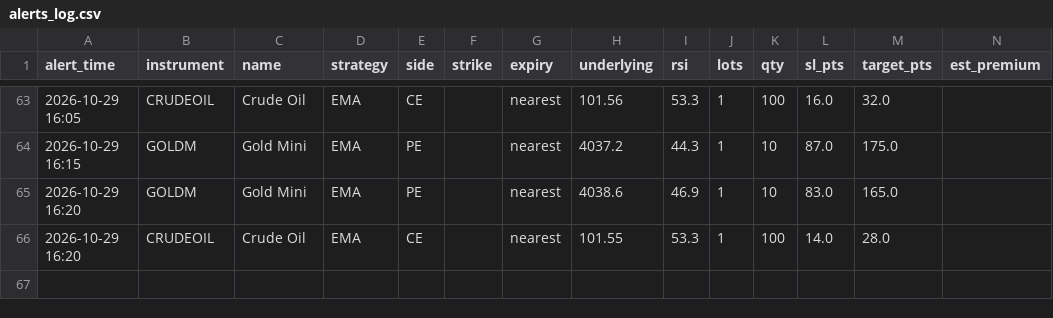
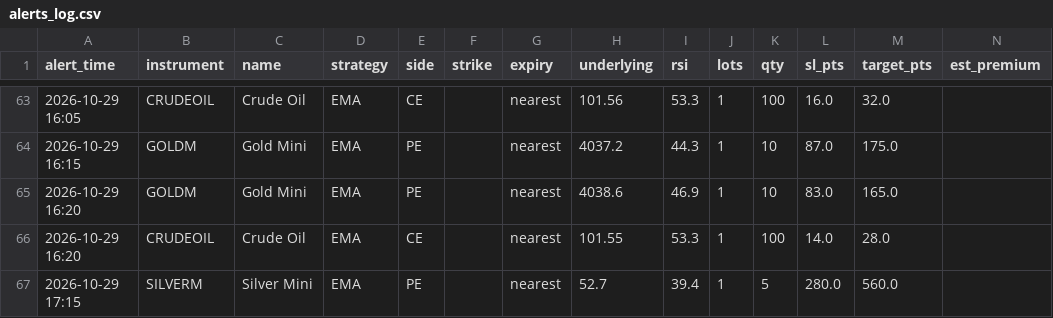
Before and after one commit to candies-studios/TradeHUB, a CSV file: alerts_log.csv, drawn as a sheet; only a part is shown, gaps mark what is left out; the diff names each change by its address in the sheet, - before the commit and + after, or states it on an @@ line.

```diff
--- a/alerts_log.csv
+++ b/alerts_log.csv
+row 67: 2026-10-29 17:15 | SILVERM | Silver Mini | EMA | PE |  | nearest | 52.7 | 39.4 | 1 | 5 | 280.0 | 560.0
```
